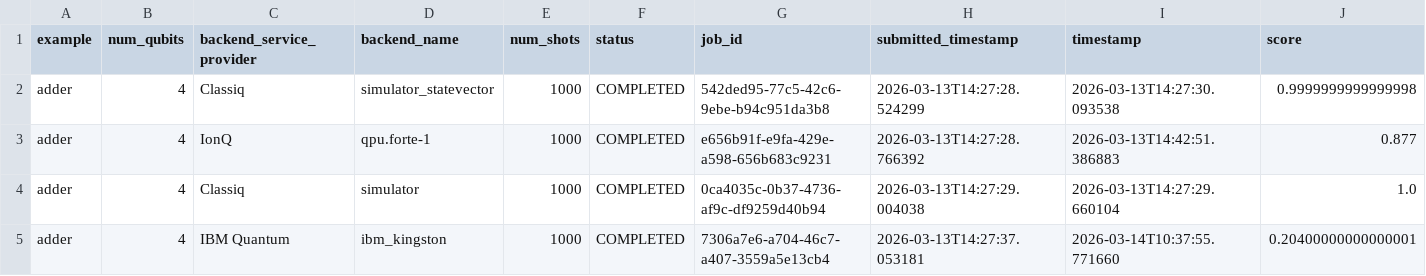
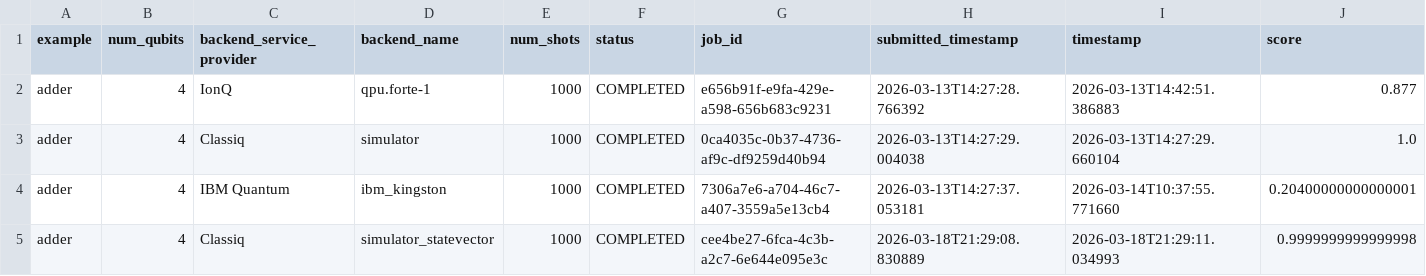
Before and after one commit to Classiq/classiq-library, a CSV file: benchmarking/benchmarks/data/adder4.csv, drawn as a sheet; only a part is shown; removed rows and columns are numbered as before the commit, all else as after; rows hold the shown columns only; the diff names each change by its address in the sheet, - before the commit and + after, or states it on an @@ line.

```diff
--- a/benchmarking/benchmarks/data/adder4.csv
+++ b/benchmarking/benchmarks/data/adder4.csv
-row 2: adder | 4 | Classiq | simulator_statevector | 1000 | COMPLETED | 542ded95-77c5-42c6-9ebe-b94c951da3b8 | 2026-03-13T14:27:28.524299 | 2026-03-13T14:27:30.093538 | 0.9999999999999998
+row 5: adder | 4 | Classiq | simulator_statevector | 1000 | COMPLETED | cee4be27-6fca-4c3b-a2c7-6e644e095e3c | 2026-03-18T21:29:08.830889 | 2026-03-18T21:29:11.034993 | 0.9999999999999998
```
Also changed, not shown: benchmarking/benchmarks/data/ghz3.csv, benchmarking/benchmarks/data/grover4.csv, 17 other files.
